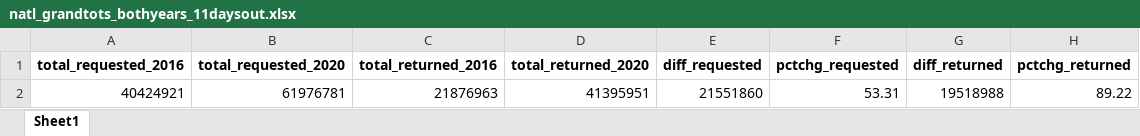
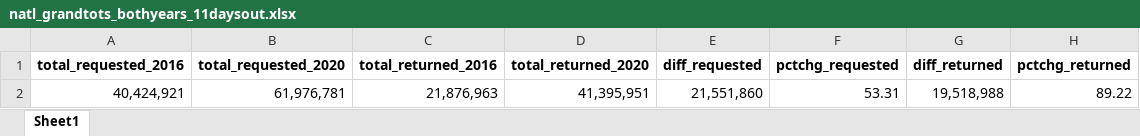
Before and after one commit to amkessler/earlyvoting_election2020, an Excel workbook: output/natl_grandtots_bothyears_11daysout.xlsx, sheet Sheet1, drawn as a sheet; values as stored, in another font and other column widths than the file's, no borders; removed rows and columns are numbered as before the commit, all else as after; the diff names each change by its address in the sheet, - before the commit and + after, or states it on an @@ line.

```diff
--- a/output/natl_grandtots_bothyears_11daysout.xlsx (sheet Sheet1)
+++ b/output/natl_grandtots_bothyears_11daysout.xlsx (sheet Sheet1)
-row 2: 40424921 | 61976781 | 21876963 | 41395951 | 21551860 | 53.31 | 19518988 | 89.22
+row 2: 40,424,921 | 61,976,781 | 21,876,963 | 41,395,951 | 21,551,860 | 53.31 | 19,518,988 | 89.22
```
Also changed, not shown: output/county_grandtots_bothyears_11daysout.xlsx, output/state_grandtots_bothyears_11daysout.xlsx.
